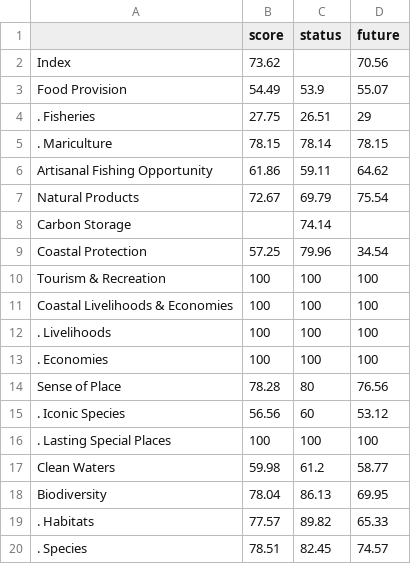
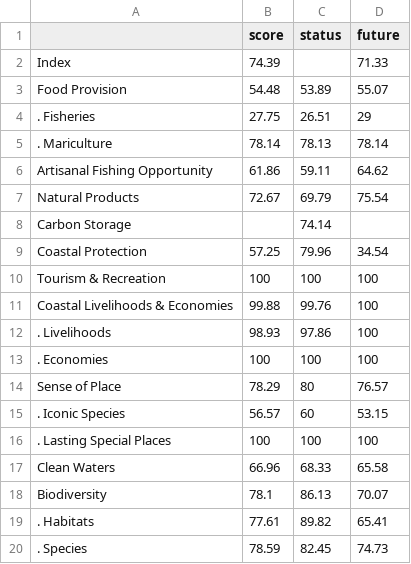
Before and after one commit to Paofeval/ecu, a CSV file: results/draft/subcountry2014/tables/scores_GLOBAL.csv, drawn as a sheet.

```diff
--- a/results/draft/subcountry2014/tables/scores_GLOBAL.csv
+++ b/results/draft/subcountry2014/tables/scores_GLOBAL.csv
@@ -1,6 +1,6 @@
 " ","score","status","future"
-"Index",73.62,,70.56
-"Food Provision",54.49,53.9,55.07
+"Index",74.39,,71.33
+"Food Provision",54.48,53.89,55.07
 ". Fisheries",27.75,26.51,29
-". Mariculture",78.15,78.14,78.15
+". Mariculture",78.14,78.13,78.14
 "Artisanal Fishing Opportunity",61.86,59.11,64.62
@@ -10,11 +10,11 @@
 "Tourism & Recreation",100,100,100
-"Coastal Livelihoods & Economies",100,100,100
-". Livelihoods",100,100,100
+"Coastal Livelihoods & Economies",99.88,99.76,100
+". Livelihoods",98.93,97.86,100
 ". Economies",100,100,100
-"Sense of Place",78.28,80,76.56
-". Iconic Species",56.56,60,53.12
+"Sense of Place",78.29,80,76.57
+". Iconic Species",56.57,60,53.15
 ". Lasting Special Places",100,100,100
-"Clean Waters",59.98,61.2,58.77
-"Biodiversity",78.04,86.13,69.95
-". Habitats",77.57,89.82,65.33
-". Species",78.51,82.45,74.57
+"Clean Waters",66.96,68.33,65.58
+"Biodiversity",78.1,86.13,70.07
+". Habitats",77.61,89.82,65.41
+". Species",78.59,82.45,74.73
```
Also changed, not shown: results/draft/subcountry2014/tables/scores_Esmeraldas.csv, results/draft/subcountry2014/tables/scores_Galápagos.csv, 27 other files.
